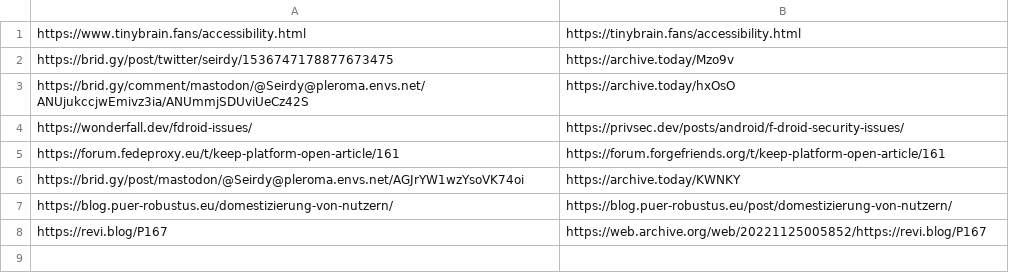
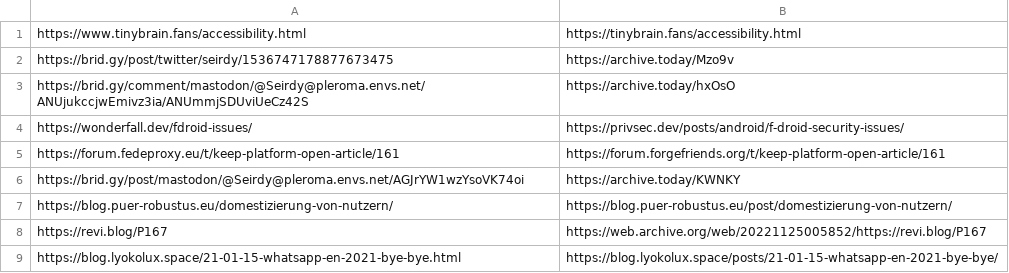
Before and after one commit to Seirdy/seirdy.one, a CSV file: csv/rewrites.csv, drawn as a sheet; the diff names each change by its address in the sheet, - before the commit and + after, or states it on an @@ line.

```diff
--- a/csv/rewrites.csv
+++ b/csv/rewrites.csv
+row 9: https://blog.lyokolux.space/21-01-15-whatsapp-en-2021-bye-bye.html | https://blog.lyokolux.space/posts/21-01-15-whatsapp-en-2021-bye-bye/
```
Also changed, not shown: csv/webrings.base.csv.
